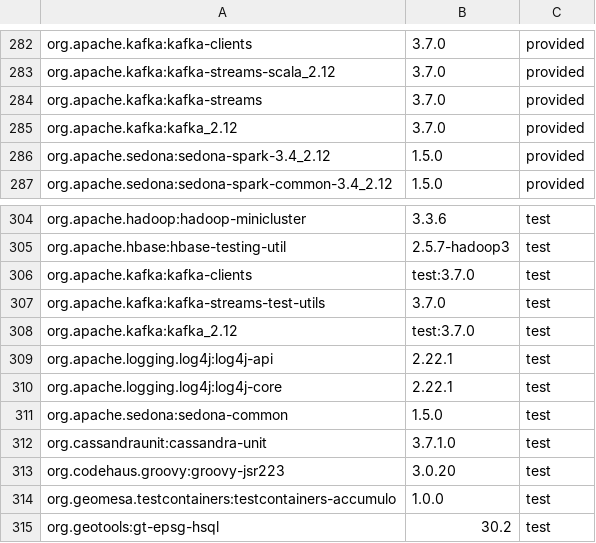
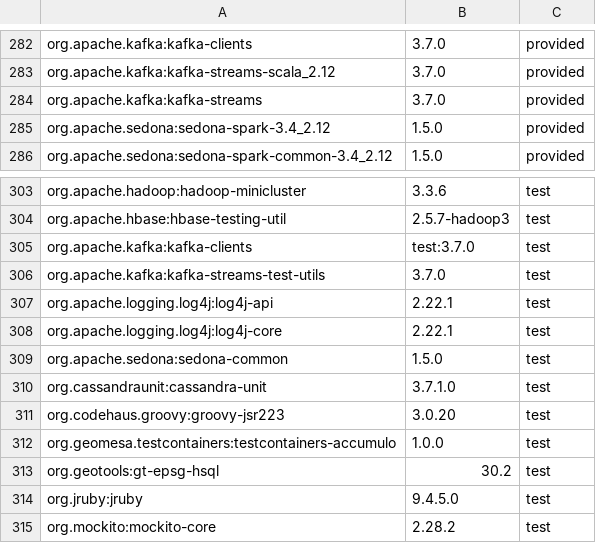
Before and after one commit to locationtech/geomesa, a TSV file: build/cqs.tsv, drawn as a sheet; only a part is shown, gaps mark what is left out; the shorter side is filled out with more unchanged rows.

Commit message:
remove dependency on kafka_2.x

```diff
--- a/build/cqs.tsv
+++ b/build/cqs.tsv
@@ -284,3 +284,2 @@ org.apache.kafka:kafka-streams-scala_2.12	3.7.0	provided
 org.apache.kafka:kafka-streams	3.7.0	provided
-org.apache.kafka:kafka_2.12	3.7.0	provided
 org.apache.sedona:sedona-spark-3.4_2.12	1.5.0	provided
@@ -307,3 +306,2 @@ org.apache.kafka:kafka-clients	test:3.7.0	test
 org.apache.kafka:kafka-streams-test-utils	3.7.0	test
-org.apache.kafka:kafka_2.12	test:3.7.0	test
 org.apache.logging.log4j:log4j-api	2.22.1	test
```
Also changed, not shown: 6 other files.
